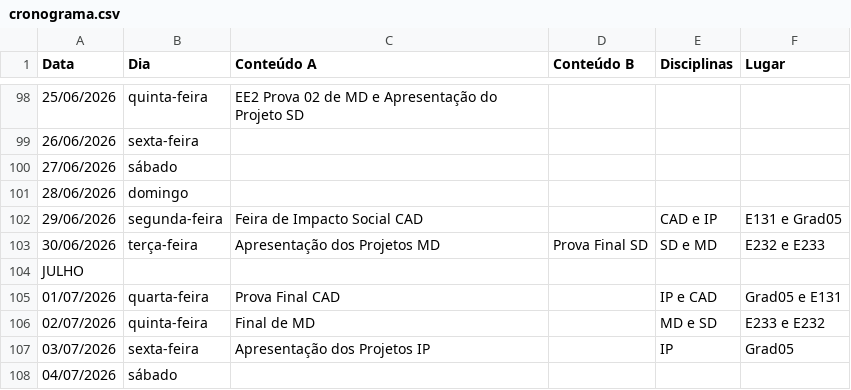
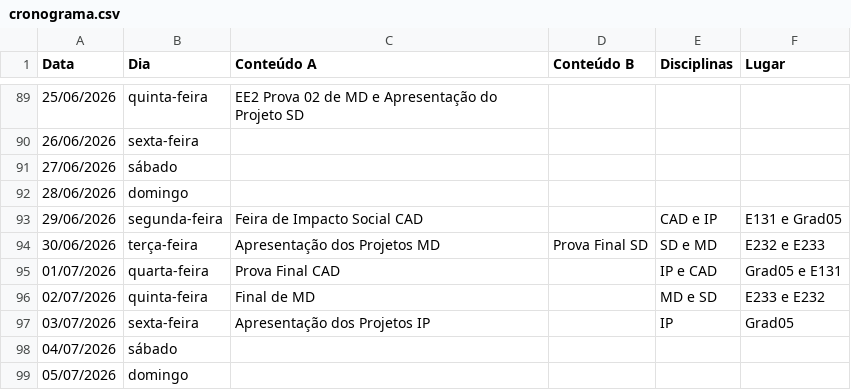
Before and after one commit to cesadev/Calendario-Academico-SI-26.1, a CSV file: cronograma.csv, drawn as a sheet; only a part is shown, gaps mark what is left out; the shorter side is filled out with more unchanged rows; the diff covers the shown part only; the diff names each change by its address in the sheet, - before the commit and + after, or states it on an @@ line.

```diff
--- a/cronograma.csv
+++ b/cronograma.csv
-row 104: JULHO
```
Also changed, not shown: 9 removed rows and 12 edited cells elsewhere in this file, 2 other files.
